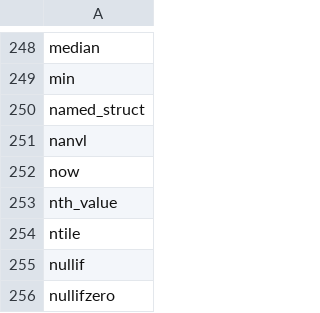
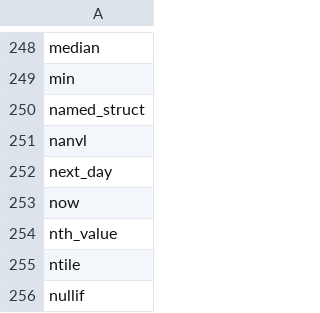
Before and after one commit to jatin510/embucket, a CSV file: crates/embucket-functions/src/visitors/unimplemented/helper/implemented_functions.csv, drawn as a sheet; only a part is shown, gaps mark what is left out; the shorter side is filled out with more unchanged rows.

Commit message:
next_day (#1030)

```diff
--- a/crates/embucket-functions/src/visitors/unimplemented/helper/implemented_functions.csv
+++ b/crates/embucket-functions/src/visitors/unimplemented/helper/implemented_functions.csv
@@ -251,2 +251,3 @@ named_struct
 nanvl
+next_day
 now
```
Also changed, not shown: 4 other files.
